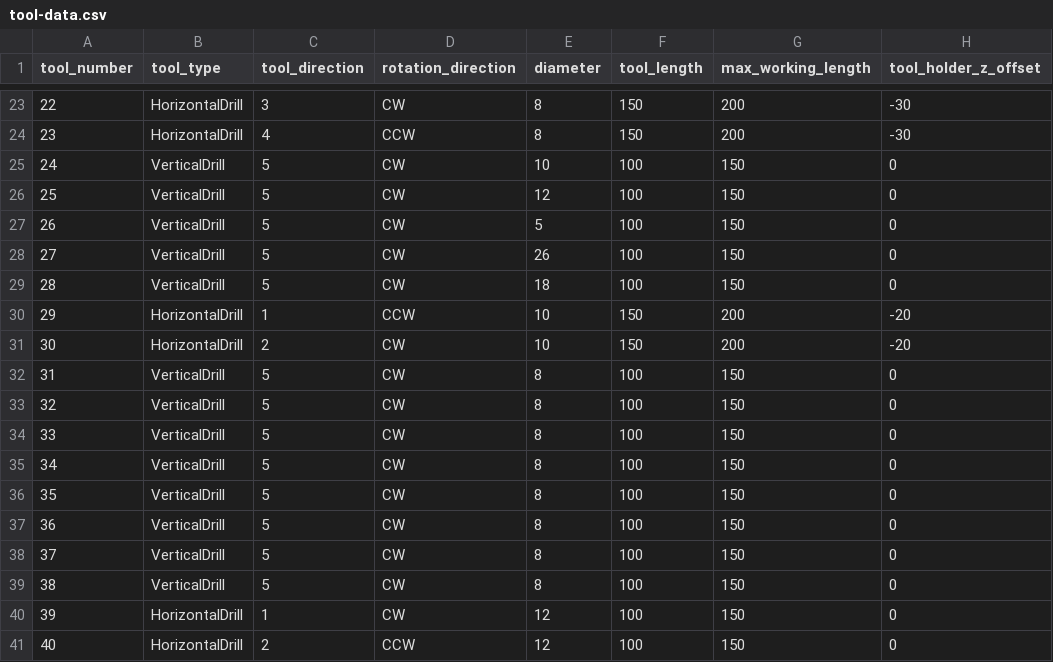
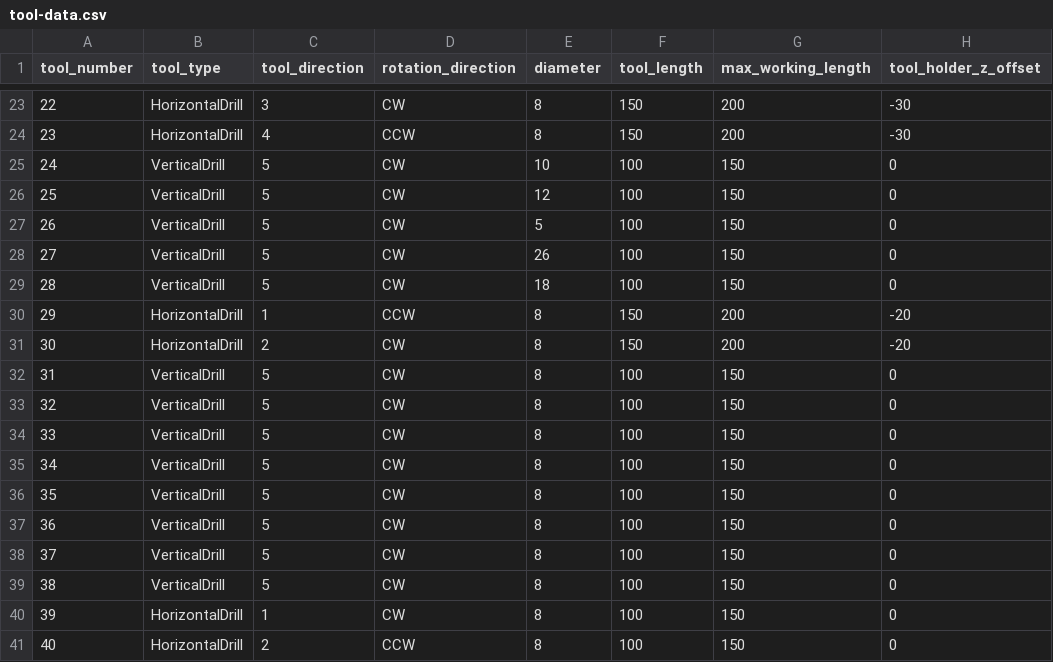
Before and after one commit to Anne-dot/kak-final-project-anne-ruusmann, a CSV file: ToolManagement/Data/tool-data.csv, drawn as a sheet; only a part is shown, gaps mark what is left out; the diff names each change by its address in the sheet, - before the commit and + after, or states it on an @@ line.

```diff
--- a/ToolManagement/Data/tool-data.csv
+++ b/ToolManagement/Data/tool-data.csv
-E30:E31 (diameter): 10
+E30:E31 (diameter): 8
-E40:E41 (diameter): 12
+E40:E41 (diameter): 8
```
Also changed, not shown: 4 other files.
